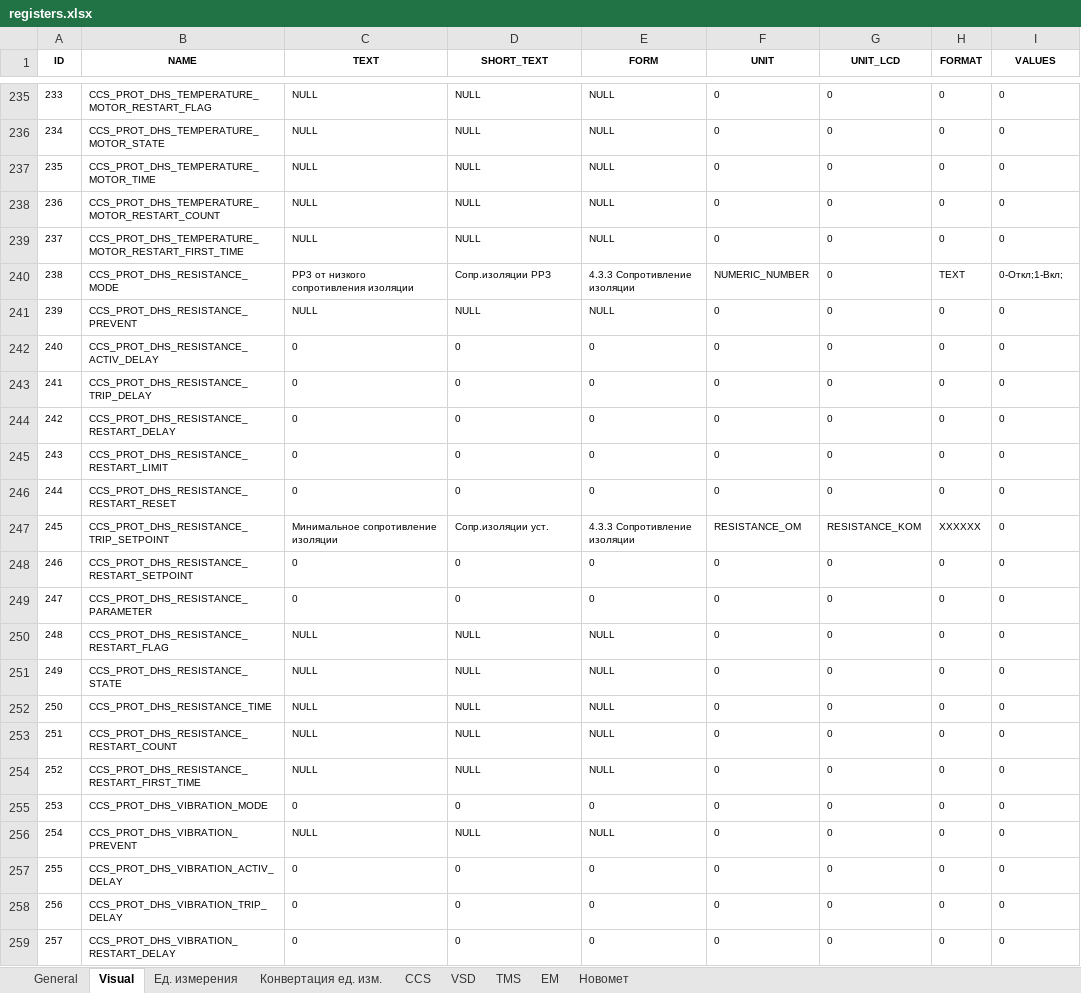
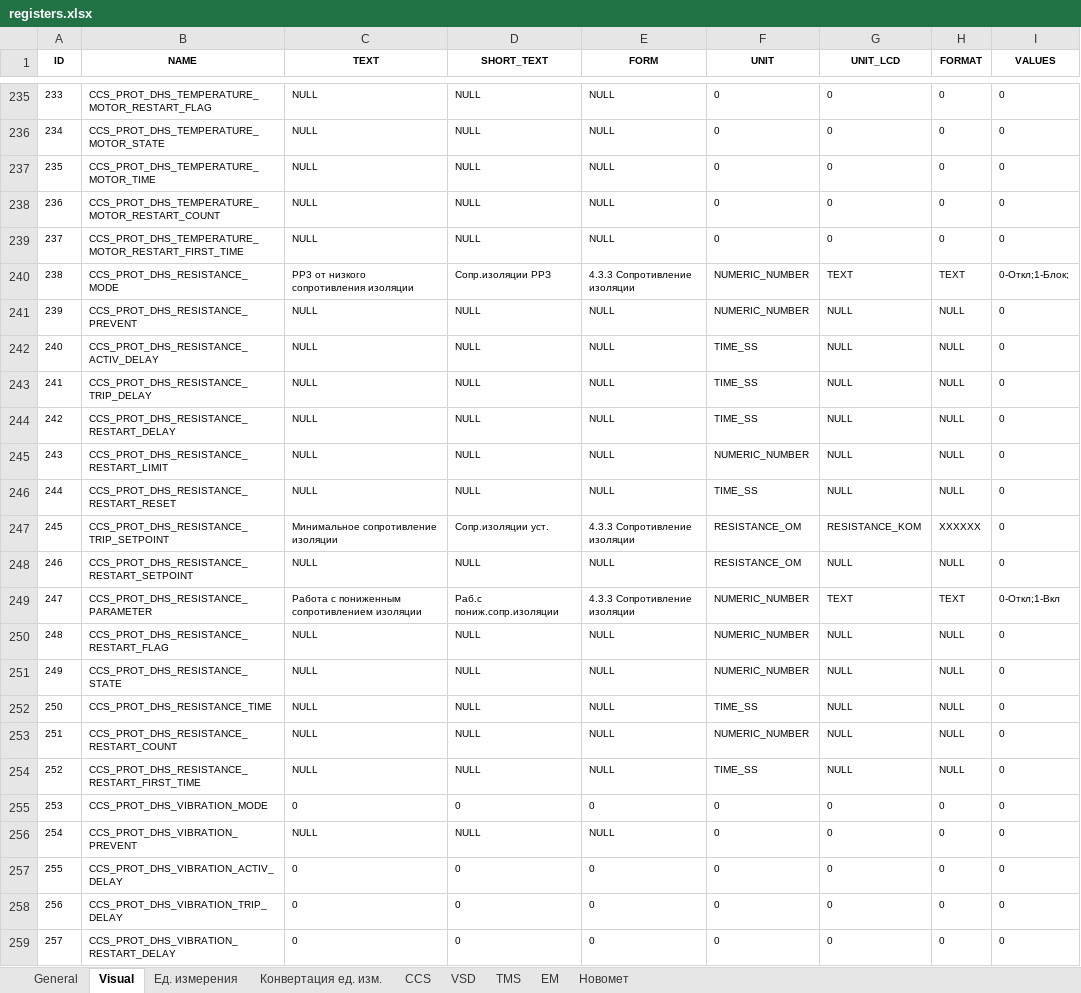
Before and after one commit to htoraby/STM32_Main, an Excel workbook: documentation/registers.xlsx, sheet Visual, drawn as a sheet; only a part is shown, gaps mark what is left out; values as stored, in another font and other column widths than the file's, no borders; the diff names each change by its address in the sheet, - before the commit and + after, or states it on an @@ line.

Commit message:
fix: ProtectionResistanceIsolation protection_resistance_isolation.cpp Доработали защиту по сопротивлению изоляции. Доработали универсальный автомат под защиту по сопротивлению изоляции Добавили функции чтения "основных" и "других" параметров

```diff
--- a/documentation/registers.xlsx (sheet Visual)
+++ b/documentation/registers.xlsx (sheet Visual)
-G240 (UNIT_LCD): 0
+G240 (UNIT_LCD): TEXT
-I240 (VALUES): 0-Откл;1-Вкл;
+I240 (VALUES): 0-Откл;1-Блок;
-F241 (UNIT): 0
+F241 (UNIT): NUMERIC_NUMBER
-G241:G246 (UNIT_LCD): 0
+G241:G246 (UNIT_LCD): NULL
-H241:H246 (FORMAT): 0
+H241:H246 (FORMAT): NULL
-C242:C246 (TEXT): 0
+C242:C246 (TEXT): NULL
-D242:D246 (SHORT_TEXT): 0
+D242:D246 (SHORT_TEXT): NULL
-E242:E246 (FORM): 0
+E242:E246 (FORM): NULL
-F242:F244 (UNIT): 0
+F242:F244 (UNIT): TIME_SS
-F245 (UNIT): 0
+F245 (UNIT): NUMERIC_NUMBER
-F246 (UNIT): 0
+F246 (UNIT): TIME_SS
-C248 (TEXT): 0
+C248 (TEXT): NULL
-D248 (SHORT_TEXT): 0
+D248 (SHORT_TEXT): NULL
-E248 (FORM): 0
+E248 (FORM): NULL
-F248 (UNIT): 0
+F248 (UNIT): RESISTANCE_OM
-G248 (UNIT_LCD): 0
+G248 (UNIT_LCD): NULL
-H248 (FORMAT): 0
+H248 (FORMAT): NULL
-C249 (TEXT): 0
+C249 (TEXT): Работа с пониженным сопротивлением изоляции
-D249 (SHORT_TEXT): 0
+D249 (SHORT_TEXT): Раб.с пониж.сопр.изоляции
-E249 (FORM): 0
+E249 (FORM): 4.3.3 Сопротивление изоляции
-F249:F251 (UNIT): 0
+F249:F251 (UNIT): NUMERIC_NUMBER
-G249 (UNIT_LCD): 0
+G249 (UNIT_LCD): TEXT
-H249 (FORMAT): 0
+H249 (FORMAT): TEXT
-I249 (VALUES): 0
+I249 (VALUES): 0-Откл;1-Вкл
-G250:G254 (UNIT_LCD): 0
+G250:G254 (UNIT_LCD): NULL
-H250:H254 (FORMAT): 0
+H250:H254 (FORMAT): NULL
-F252 (UNIT): 0
+F252 (UNIT): TIME_SS
-F253 (UNIT): 0
+F253 (UNIT): NUMERIC_NUMBER
-F254 (UNIT): 0
+F254 (UNIT): TIME_SS
```
Also changed, not shown: sheet General, sheet CCS, 13 other files.
